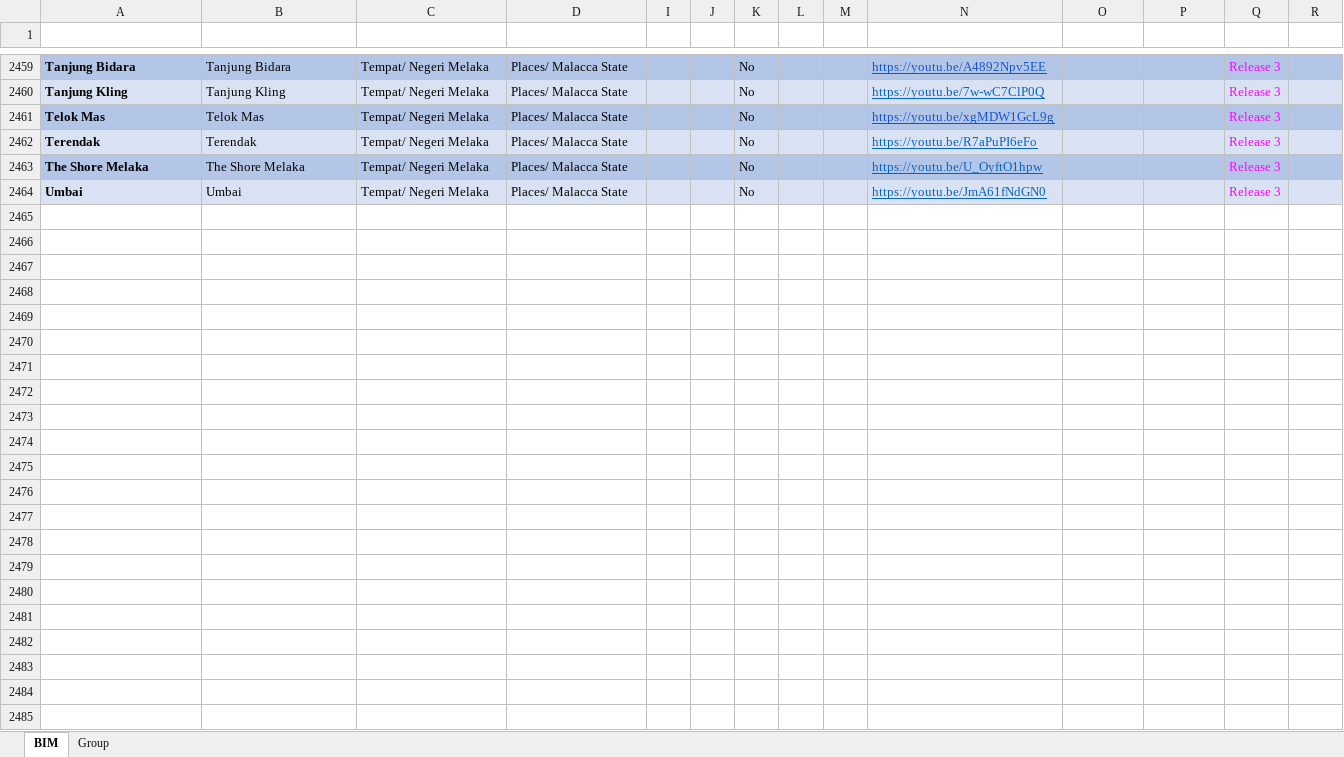
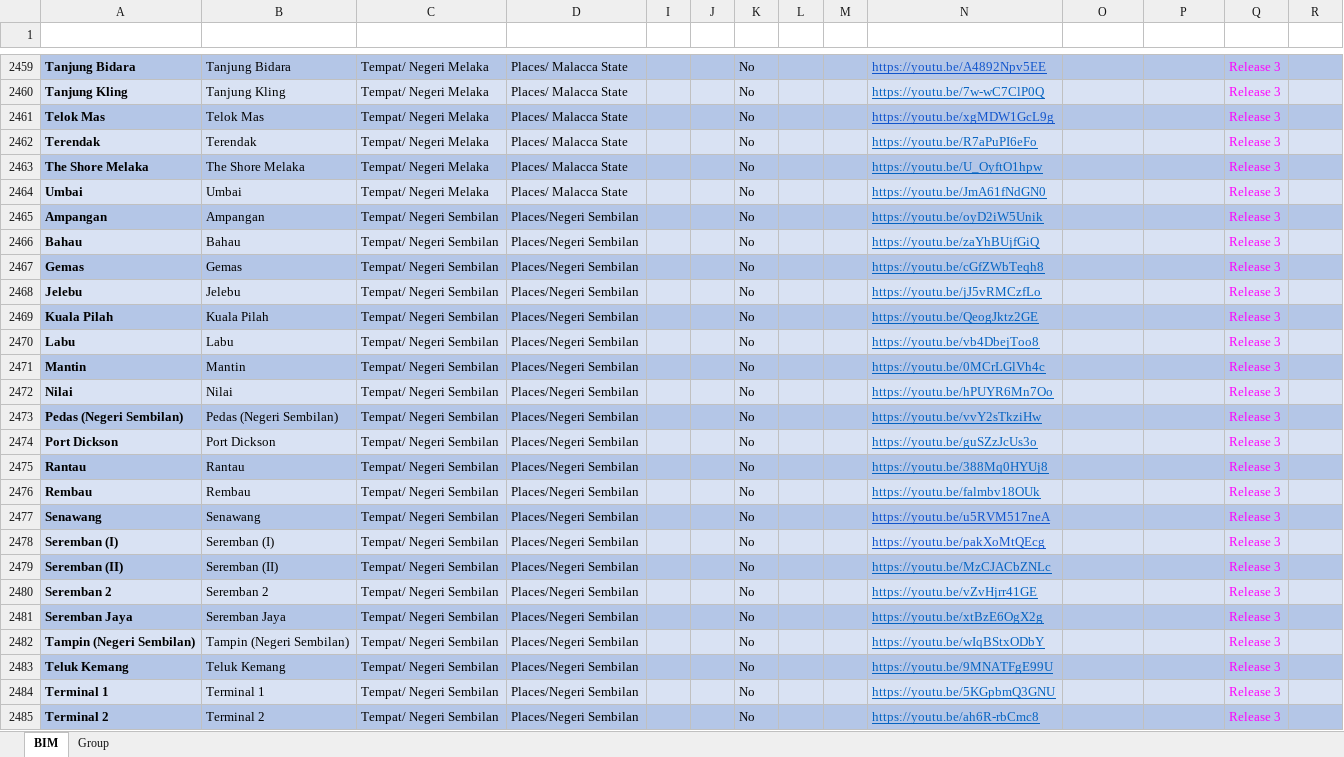
Before and after one commit to malaysiafederationofthedeaf/ggb-mfd-project, an Excel workbook: public/assets/BIM.xlsx, sheet BIM, drawn as a sheet; only a part is shown, gaps mark what is left out; values as stored, in another font and other column widths than the file's, no borders; charts and pictures and conditional formats and table styles not drawn; the diff names each change by its address in the sheet, - before the commit and + after, or states it on an @@ line.

Commit message:
update BIM Sheet N sembilan

```diff
--- a/public/assets/BIM.xlsx (sheet BIM)
+++ b/public/assets/BIM.xlsx (sheet BIM)
+row 2465: Ampangan | Ampangan | Tempat/ Negeri Sembilan | Places/Negeri Sembilan |  |  | No |  |  | https://youtu.be/oyD2iW5Unik |  |  | Release 3
+row 2466: Bahau | Bahau | Tempat/ Negeri Sembilan | Places/Negeri Sembilan |  |  | No |  |  | https://youtu.be/zaYhBUjfGiQ |  |  | Release 3
+row 2467: Gemas | Gemas | Tempat/ Negeri Sembilan | Places/Negeri Sembilan |  |  | No |  |  | https://youtu.be/cGfZWbTeqh8 |  |  | Release 3
+row 2468: Jelebu | Jelebu | Tempat/ Negeri Sembilan | Places/Negeri Sembilan |  |  | No |  |  | https://youtu.be/jJ5vRMCzfLo |  |  | Release 3
+row 2469: Kuala Pilah | Kuala Pilah | Tempat/ Negeri Sembilan | Places/Negeri Sembilan |  |  | No |  |  | https://youtu.be/QeogJktz2GE |  |  | Release 3
+row 2470: Labu | Labu | Tempat/ Negeri Sembilan | Places/Negeri Sembilan |  |  | No |  |  | https://youtu.be/vb4DbejToo8 |  |  | Release 3
+row 2471: Mantin | Mantin | Tempat/ Negeri Sembilan | Places/Negeri Sembilan |  |  | No |  |  | https://youtu.be/0MCrLGlVh4c |  |  | Release 3
+row 2472: Nilai | Nilai | Tempat/ Negeri Sembilan | Places/Negeri Sembilan |  |  | No |  |  | https://youtu.be/hPUYR6Mn7Oo |  |  | Release 3
+row 2473: Pedas (Negeri Sembilan) | Pedas (Negeri Sembilan) | Tempat/ Negeri Sembilan | Places/Negeri Sembilan |  |  | No |  |  | https://youtu.be/vvY2sTkziHw |  |  | Release 3
+row 2474: Port Dickson | Port Dickson | Tempat/ Negeri Sembilan | Places/Negeri Sembilan |  |  | No |  |  | https://youtu.be/guSZzJcUs3o |  |  | Release 3
+row 2475: Rantau | Rantau | Tempat/ Negeri Sembilan | Places/Negeri Sembilan |  |  | No |  |  | https://youtu.be/388Mq0HYUj8 |  |  | Release 3
+row 2476: Rembau | Rembau | Tempat/ Negeri Sembilan | Places/Negeri Sembilan |  |  | No |  |  | https://youtu.be/falmbv18OUk |  |  | Release 3
+row 2477: Senawang | Senawang | Tempat/ Negeri Sembilan | Places/Negeri Sembilan |  |  | No |  |  | https://youtu.be/u5RVM517neA |  |  | Release 3
+row 2478: Seremban (I) | Seremban (I) | Tempat/ Negeri Sembilan | Places/Negeri Sembilan |  |  | No |  |  | https://youtu.be/pakXoMtQEcg |  |  | Release 3
+row 2479: Seremban (II) | Seremban (II) | Tempat/ Negeri Sembilan | Places/Negeri Sembilan |  |  | No |  |  | https://youtu.be/MzCJACbZNLc |  |  | Release 3
+row 2480: Seremban 2 | Seremban 2 | Tempat/ Negeri Sembilan | Places/Negeri Sembilan |  |  | No |  |  | https://youtu.be/vZvHjrr41GE |  |  | Release 3
+row 2481: Seremban Jaya | Seremban Jaya | Tempat/ Negeri Sembilan | Places/Negeri Sembilan |  |  | No |  |  | https://youtu.be/xtBzE6OgX2g |  |  | Release 3
+row 2482: Tampin (Negeri Sembilan) | Tampin (Negeri Sembilan) | Tempat/ Negeri Sembilan | Places/Negeri Sembilan |  |  | No |  |  | https://youtu.be/wIqBStxODbY |  |  | Release 3
+row 2483: Teluk Kemang | Teluk Kemang | Tempat/ Negeri Sembilan | Places/Negeri Sembilan |  |  | No |  |  | https://youtu.be/9MNATFgE99U |  |  | Release 3
+row 2484: Terminal 1 | Terminal 1 | Tempat/ Negeri Sembilan | Places/Negeri Sembilan |  |  | No |  |  | https://youtu.be/5KGpbmQ3GNU |  |  | Release 3
+row 2485: Terminal 2 | Terminal 2 | Tempat/ Negeri Sembilan | Places/Negeri Sembilan |  |  | No |  |  | https://youtu.be/ah6R-rbCmc8 |  |  | Release 3
```
Also changed, not shown: sheet Group, hidden cells.
